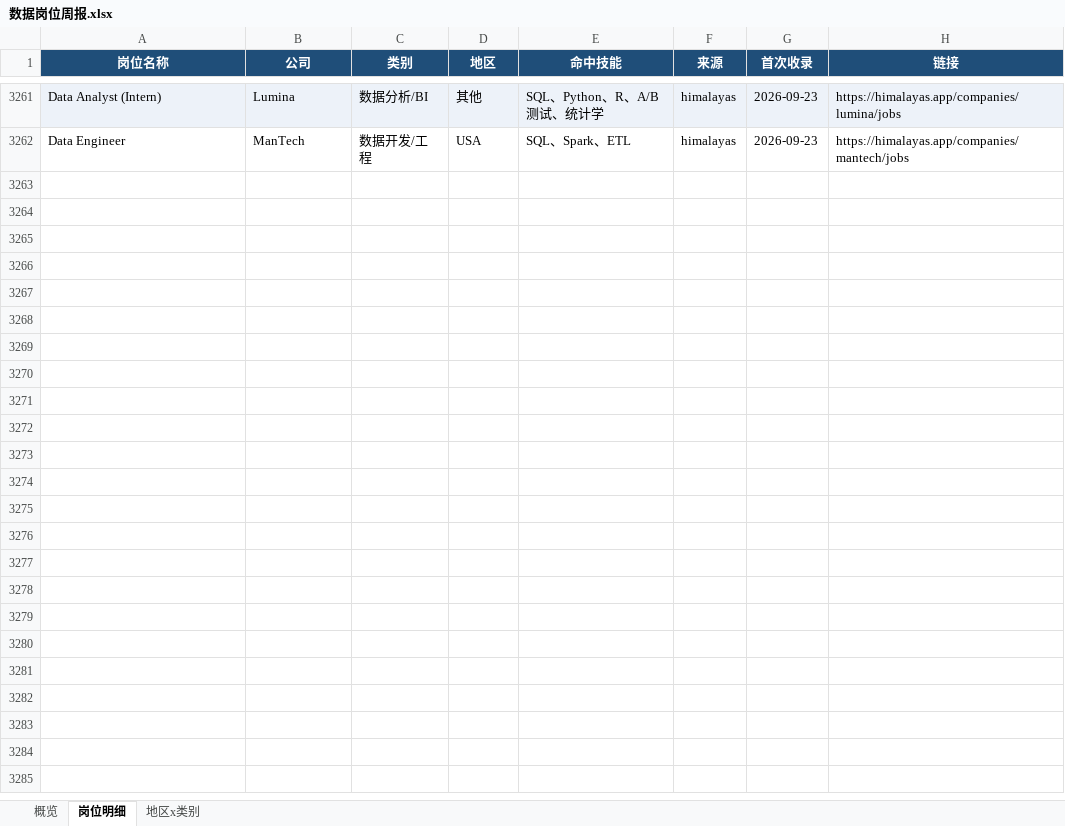
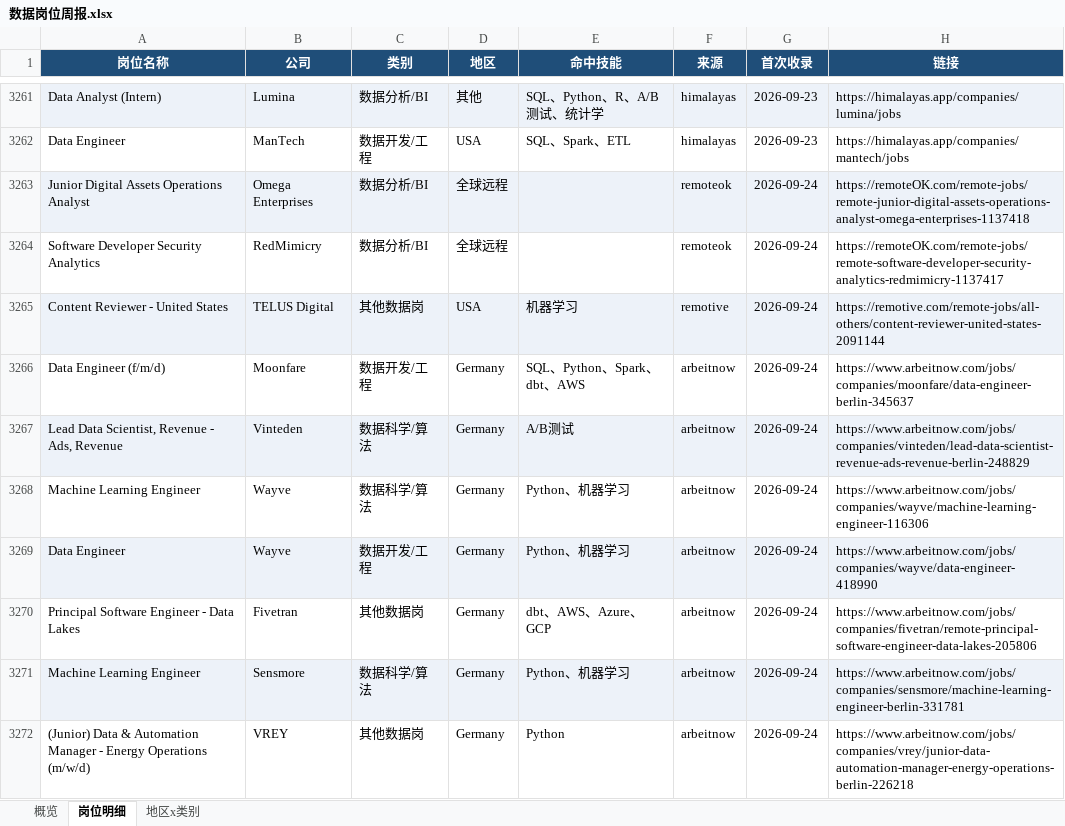
Before and after one commit to EGG-ZERO/da-job-radar, an Excel workbook: reports/数据岗位周报.xlsx, sheet 岗位明细, drawn as a sheet; only a part is shown, gaps mark what is left out; values as stored, in another font and other column widths than the file's, no borders; the diff covers the shown part only; the diff names each change by its address in the sheet, - before the commit and + after, or states it on an @@ line.

```diff
--- a/reports/数据岗位周报.xlsx (sheet 岗位明细)
+++ b/reports/数据岗位周报.xlsx (sheet 岗位明细)
+row 3263: Junior Digital Assets Operations Analyst | Omega Enterprises | 数据分析/BI | 全球远程 |  | remoteok | 2026-09-24 | https://remoteOK.com/remote-jobs/remote-junior-digital-assets-operations-analyst-omega-enterprises-1137418
+row 3264: Software Developer Security Analytics | RedMimicry | 数据分析/BI | 全球远程 |  | remoteok | 2026-09-24 | https://remoteOK.com/remote-jobs/remote-software-developer-security-analytics-redmimicry-1137417
+row 3265: Content Reviewer - United States | TELUS Digital | 其他数据岗 | USA | 机器学习 | remotive | 2026-09-24 | https://remotive.com/remote-jobs/all-others/content-reviewer-united-states-2091144
+row 3266: Data Engineer (f/m/d) | Moonfare | 数据开发/工程 | Germany | SQL、Python、Spark、dbt、AWS | arbeitnow | 2026-09-24 | https://www.arbeitnow.com/jobs/companies/moonfare/data-engineer-berlin-345637
+row 3267: Lead Data Scientist, Revenue - Ads, Revenue | Vinteden | 数据科学/算法 | Germany | A/B测试 | arbeitnow | 2026-09-24 | https://www.arbeitnow.com/jobs/companies/vinteden/lead-data-scientist-revenue-ads-revenue-berlin-248829
+row 3268: Machine Learning Engineer | Wayve | 数据科学/算法 | Germany | Python、机器学习 | arbeitnow | 2026-09-24 | https://www.arbeitnow.com/jobs/companies/wayve/machine-learning-engineer-116306
+row 3269: Data Engineer | Wayve | 数据开发/工程 | Germany | Python、机器学习 | arbeitnow | 2026-09-24 | https://www.arbeitnow.com/jobs/companies/wayve/data-engineer-418990
+row 3270: Principal Software Engineer - Data Lakes | Fivetran | 其他数据岗 | Germany | dbt、AWS、Azure、GCP | arbeitnow | 2026-09-24 | https://www.arbeitnow.com/jobs/companies/fivetran/remote-principal-software-engineer-data-lakes-205806
+row 3271: Machine Learning Engineer | Sensmore | 数据科学/算法 | Germany | Python、机器学习 | arbeitnow | 2026-09-24 | https://www.arbeitnow.com/jobs/companies/sensmore/machine-learning-engineer-berlin-331781
+row 3272: (Junior) Data & Automation Manager - Energy Operations (m/w/d) | VREY | 其他数据岗 | Germany | Python | arbeitnow | 2026-09-24 | https://www.arbeitnow.com/jobs/companies/vrey/junior-data-automation-manager-energy-operations-berlin-226218
```
Also changed, not shown: 54 added rows elsewhere in this sheet, sheet 概览, sheet 地区x类别, 5 other files.
